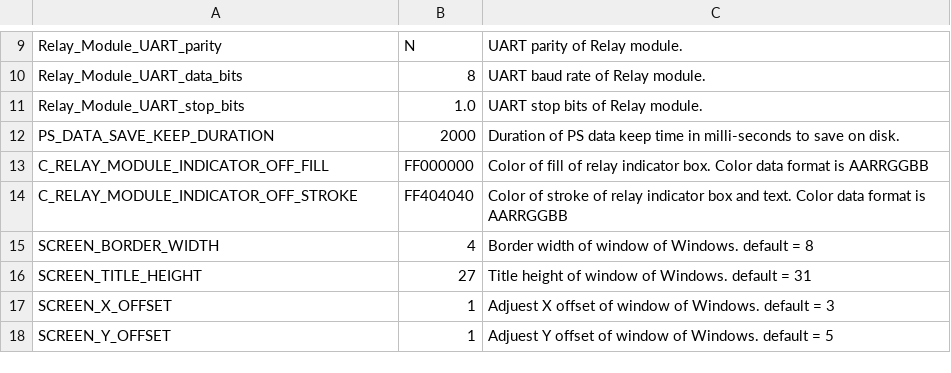
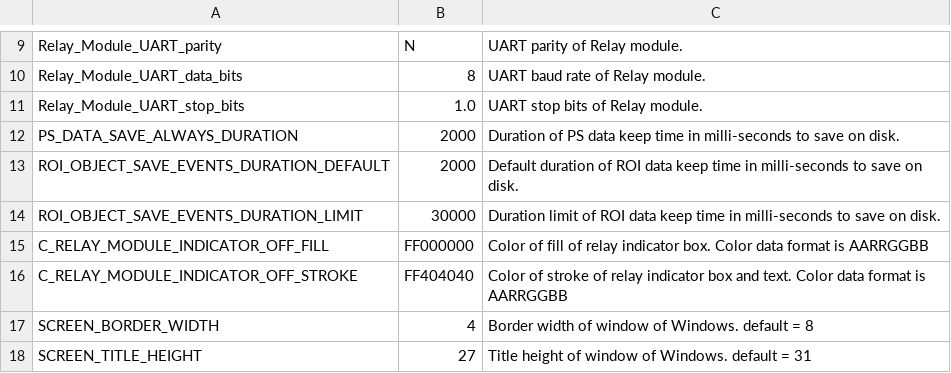
Before and after one commit to leesy24/AntiCollision_2D, a CSV file: data/const.csv, drawn as a sheet; only a part is shown, gaps mark what is left out; the shorter side is filled out with more unchanged rows.

Commit message:
Support to save events data.

```diff
--- a/data/const.csv
+++ b/data/const.csv
@@ -11,3 +11,5 @@ Relay_Module_UART_data_bits,8,UART baud rate of Relay module.
 Relay_Module_UART_stop_bits,1.0,UART stop bits of Relay module.
-PS_DATA_SAVE_KEEP_DURATION,2000,Duration of PS data keep time in milli-seconds to save on disk.
+PS_DATA_SAVE_ALWAYS_DURATION,2000,Duration of PS data keep time in milli-seconds to save on disk.
+ROI_OBJECT_SAVE_EVENTS_DURATION_DEFAULT,2000,Default duration of ROI data keep time in milli-seconds to save on disk.
+ROI_OBJECT_SAVE_EVENTS_DURATION_LIMIT,30000,Duration limit of ROI data keep time in milli-seconds to save on disk.
 C_RELAY_MODULE_INDICATOR_OFF_FILL,FF000000,Color of fill of relay indicator box. Color data format is AARRGGBB
```
Also changed, not shown: data/const_BG_black.csv, data/const_BG_white.csv, 7 other files.
